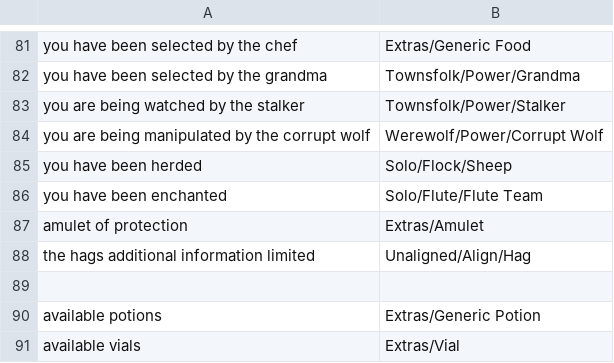
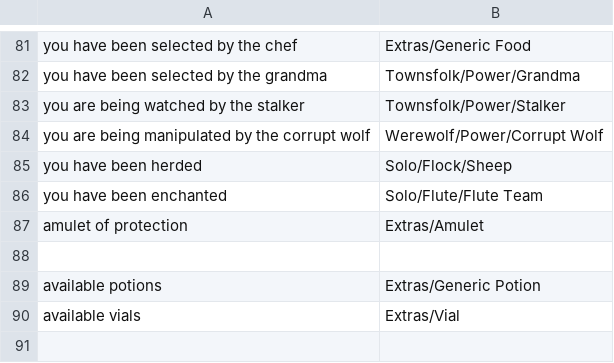
Before and after one commit to WerewolvesRevamped/Werewolves-Icons, a CSV file: replacements.csv, drawn as a sheet; only a part is shown, gaps mark what is left out; the diff names each change by its address in the sheet, - before the commit and + after, or states it on an @@ line.

Commit message:
Update replacements.csv

```diff
--- a/replacements.csv
+++ b/replacements.csv
-row 88: the hags additional information limited | Unaligned/Align/Hag
```
